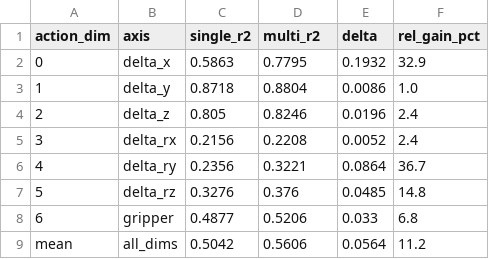
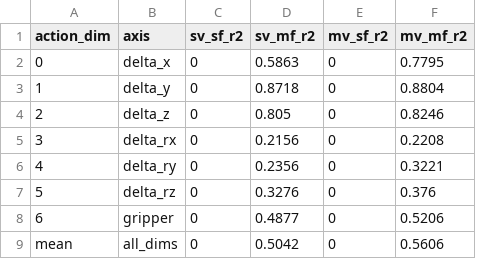
Before and after one commit to OliEfr/vpro_paper_plots, a CSV file: results/probing_mimicgen.csv, drawn as a sheet; removed rows and columns are numbered as before the commit, all else as after; the diff names each change by its address in the sheet, - before the commit and + after, or states it on an @@ line.

Commit message:
probing: all four LAM configs, all three suites, one figure
Schema goes from single_r2/multi_r2 to the four 2x2 configurations
(sv_sf, sv_mf, mv_sf, mv_mf). Suites that have not been run yet get
CSVs of placeholders so the panels exist and fill in as results land.

Bars -> grouped scatter. Four series x eight dimension groups is too
many bars to read, and distinct marker shapes separate the configs
better than four fills do. No value labels and no relative-gain
annotations: the figure carries shape and ordering, the numbers live
in the text table each run prints.

Placeholder cells are dumped as 0 but read as NaN, so an unrun
configuration renders as a gap rather than as a measured score of
zero. Run count is reported after each build.

The action-only policy is absent by construction -- it has no latent
action model, so there is no latent space to probe. It belongs in the
policy-performance table.

```diff
--- a/results/probing_mimicgen.csv
+++ b/results/probing_mimicgen.csv
+column C (sv_sf_r2), rows 2-9: all 0
+column E (mv_sf_r2), rows 2-9: all 0
-column E (delta), rows 2-9: 0.1932 | 0.0086 | 0.0196 | 0.0052 | 0.0864 | 0.0485 | 0.033 | 0.0564
-column F (rel_gain_pct), rows 2-9: 32.9 | 1.0 | 2.4 | 2.4 | 36.7 | 14.8 | 6.8 | 11.2
-D1: single_r2
+D1: sv_mf_r2
-F1: multi_r2
+F1: mv_mf_r2
```
Also changed, not shown: 9 other files.
